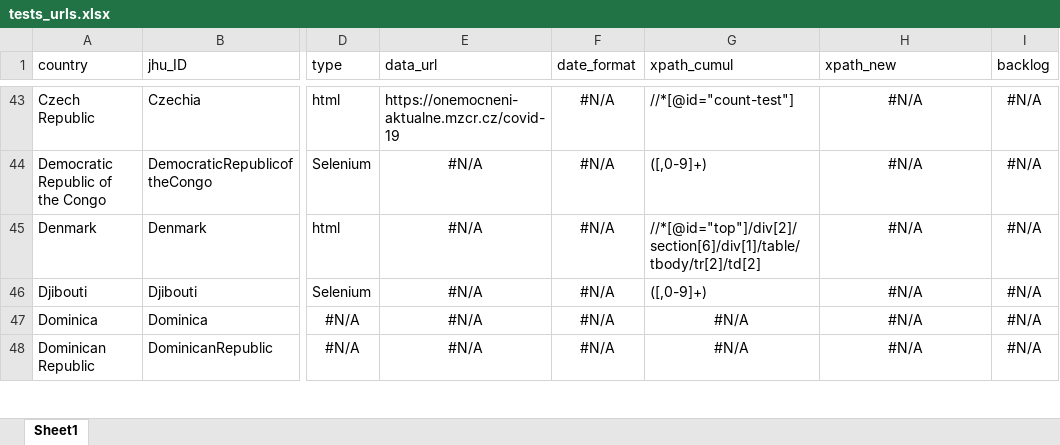
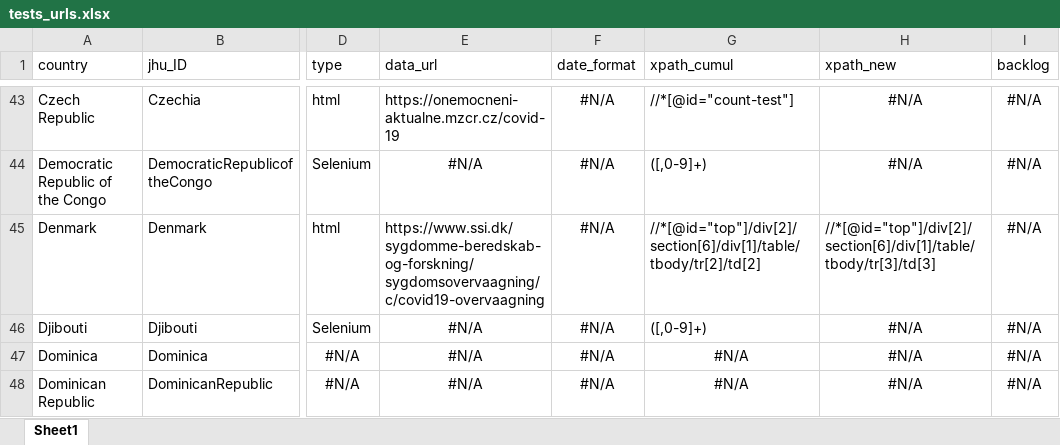
Before and after one commit to finddx/FINDCov19TrackerData, an Excel workbook: manual/tests_urls.xlsx, sheet Sheet1, drawn as a sheet; only a part is shown, gaps mark what is left out; values as stored, in another font and other column widths than the file's, no borders; the diff names each change by its address in the sheet, - before the commit and + after, or states it on an @@ line.

Commit message:
test_urls: fix Denmark

```diff
--- a/manual/tests_urls.xlsx (sheet Sheet1)
+++ b/manual/tests_urls.xlsx (sheet Sheet1)
-E45 (data_url): #N/A
+E45 (data_url): https://www.ssi.dk/sygdomme-beredskab-og-forskning/sygdomsovervaagning/c/covid19-overvaagning
-E45 alignment: center
+E45 alignment: left
-H45 (xpath_new): #N/A
+H45 (xpath_new): //*[@id="top"]/div[2]/section[6]/div[1]/table/tbody/tr[3]/td[3]
-H45 alignment: center
+H45 alignment: left
```
